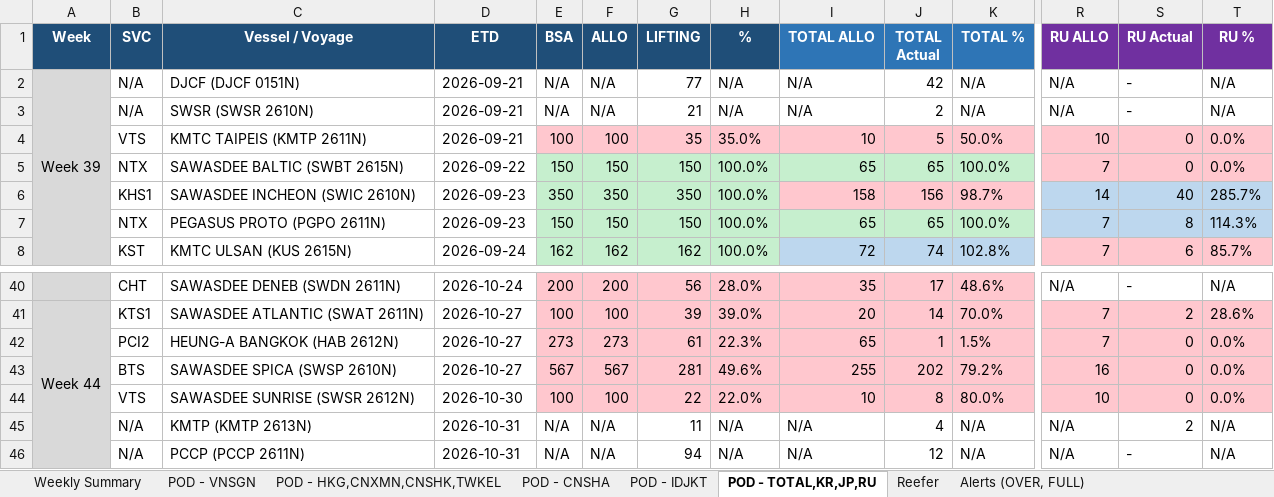
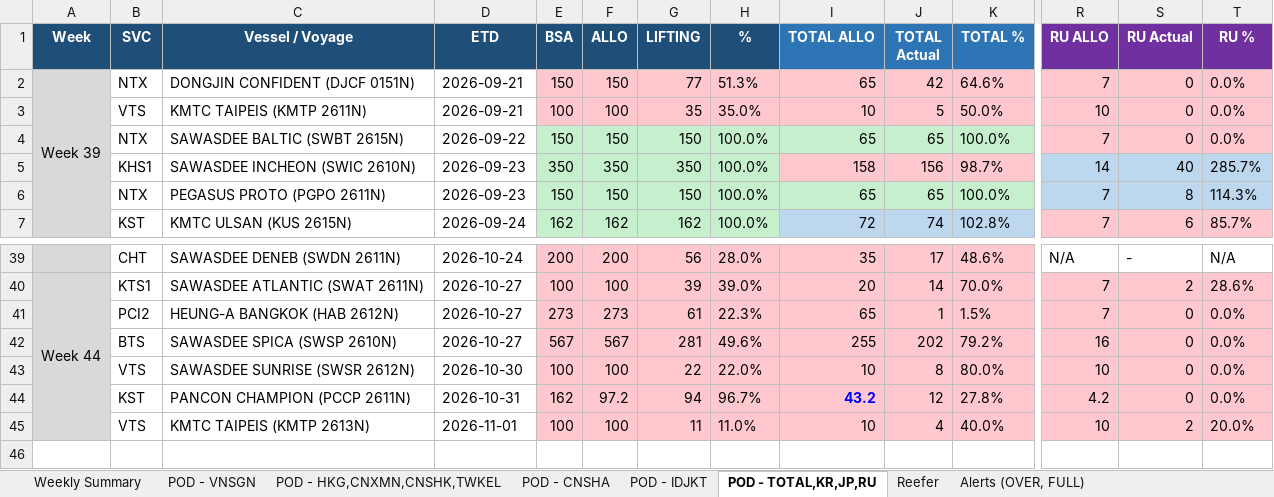
Before and after one commit to NarisaraM/daily-booking-bsa-dashboard, an Excel workbook: Daily_Booking_Status_Report.xlsx, sheet POD - TOTAL,KR,JP,RU, drawn as a sheet; only a part is shown, gaps mark what is left out; values as stored, in another font and other column widths than the file's, no borders; removed rows and columns are numbered as before the commit, all else as after; rows hold the shown columns only; the diff names each change by its address in the sheet, - before the commit and + after, or states it on an @@ line.

```diff
--- a/Daily_Booking_Status_Report.xlsx (sheet POD - TOTAL,KR,JP,RU)
+++ b/Daily_Booking_Status_Report.xlsx (sheet POD - TOTAL,KR,JP,RU)
-row 2: Week 39 | N/A | DJCF (DJCF 0151N) | 2026-09-21 | N/A | N/A | 77 | N/A | N/A | 42 | N/A | N/A | - | N/A
-row 3:  | N/A | SWSR (SWSR 2610N) | 2026-09-21 | N/A | N/A | 21 | N/A | N/A | 2 | N/A | N/A | - | N/A
+row 2: Week 39 | NTX | DONGJIN CONFIDENT (DJCF 0151N) | 2026-09-21 | 150 | 150 | 77 | 51.3% | 65 | 42 | 64.6% | 7 | 0 | 0.0%
+row 44:  | KST | PANCON CHAMPION (PCCP 2611N) | 2026-10-31 | 162 | 97.2 | 94 | 96.7% | 43.2 | 12 | 27.8% | 4.2 | 0 | 0.0%
-B45 (SVC): N/A
+B45 (SVC): VTS
-C45 (Vessel / Voyage): KMTP (KMTP 2613N)
+C45 (Vessel / Voyage): KMTC TAIPEIS (KMTP 2613N)
-D45 (ETD): 2026-10-31
+D45 (ETD): 2026-11-01
-E45 (BSA): N/A
+E45 (BSA): 100
-E45:K45 fill: none
+E45:K45 fill: #FFC7CE
-F45 (ALLO): N/A
+F45 (ALLO): 100
-H45 (%): N/A
+H45 (%): 11.0%
-I45 (TOTAL ALLO): N/A
+I45 (TOTAL ALLO): 10
-K45 (TOTAL %): N/A
+K45 (TOTAL %): 40.0%
-R45 (RU ALLO): N/A
+R45 (RU ALLO): 10
-R45:T45 fill: none
+R45:T45 fill: #FFC7CE
-T45 (RU %): N/A
+T45 (RU %): 20.0%
-row 46:  | N/A | PCCP (PCCP 2611N) | 2026-10-31 | N/A | N/A | 94 | N/A | N/A | 12 | N/A | N/A | - | N/A
```
Also changed, not shown: sheet Weekly Summary, sheet POD - VNSGN, sheet POD - HKG,CNXMN,CNSHK,TWKEL, sheet Reefer, sheet POD - IDJKT, sheet Alerts (OVER, FULL), 3 other files.
